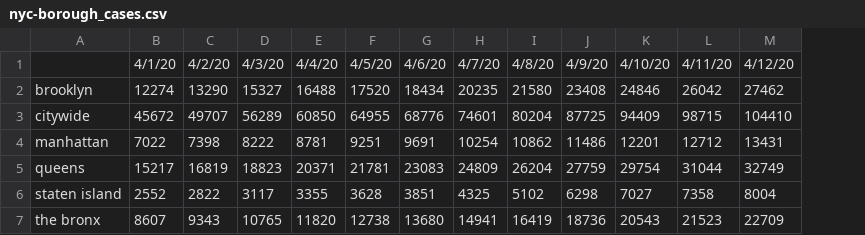
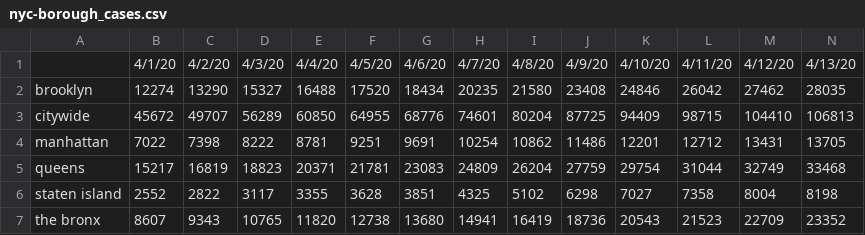
Before and after one commit to Big-Bio/COVID19-Public-Data, a CSV file: processed_data/cases/US/nyc-borough_cases.csv, drawn as a sheet; the diff names each change by its address in the sheet, - before the commit and + after, or states it on an @@ line.

Commit message:
data: update boro data for April 13, 2020

```diff
--- a/processed_data/cases/US/nyc-borough_cases.csv
+++ b/processed_data/cases/US/nyc-borough_cases.csv
+column N, rows 1-7: 4/13/20 | 28035 | 106813 | 13705 | 33468 | 8198 | 23352
```
Also changed, not shown: 1 other file.
